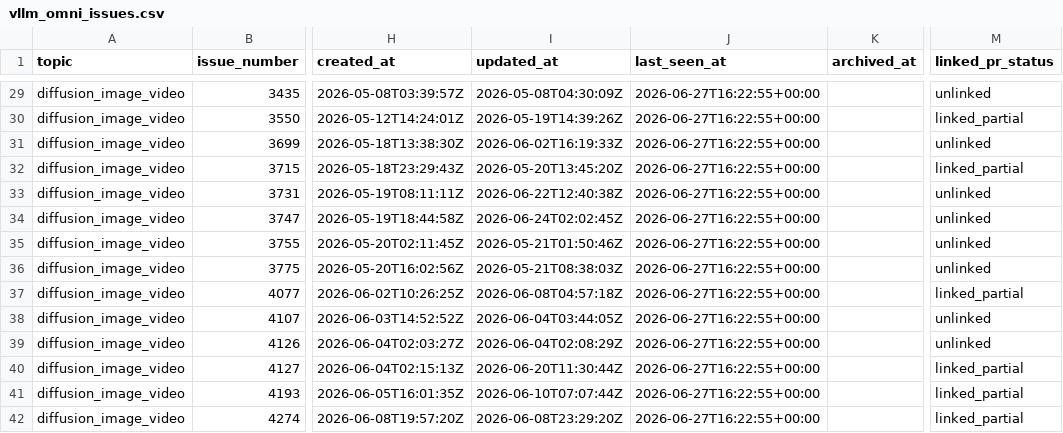
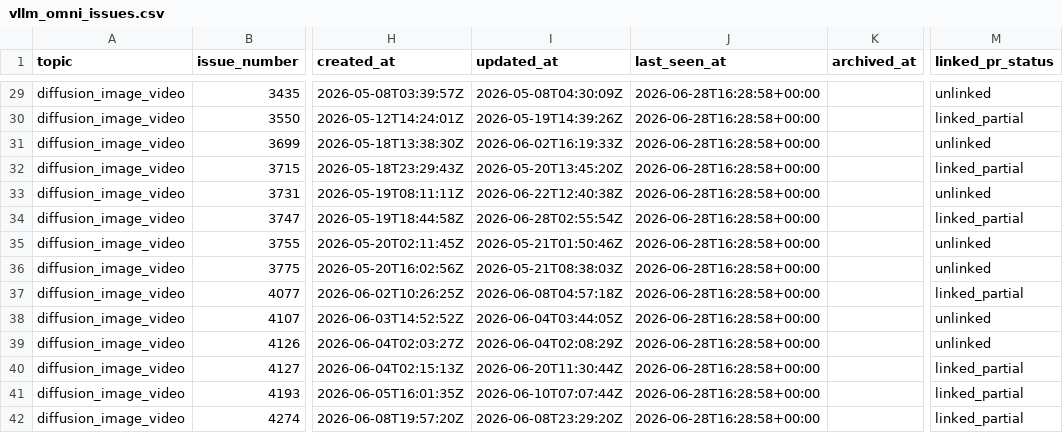
Before and after one commit to sniper35/vllm-issue-tracker, a CSV file: vllm_omni_issues.csv, drawn as a sheet; only a part is shown, gaps mark what is left out; the diff covers the shown part only; the diff names each change by its address in the sheet, - before the commit and + after, or states it on an @@ line.

```diff
--- a/vllm_omni_issues.csv
+++ b/vllm_omni_issues.csv
-J29:J42 (last_seen_at): 2026-06-27T16:22:55+00:00
+J29:J42 (last_seen_at): 2026-06-28T16:28:58+00:00
-I34 (updated_at): 2026-06-24T02:02:45Z
+I34 (updated_at): 2026-06-28T02:55:54Z
-M34 (linked_pr_status): unlinked
+M34 (linked_pr_status): linked_partial
```
Also changed, not shown: 2 removed rows and 131 edited cells elsewhere in this file, vllm_issues.csv, 4 other files.
